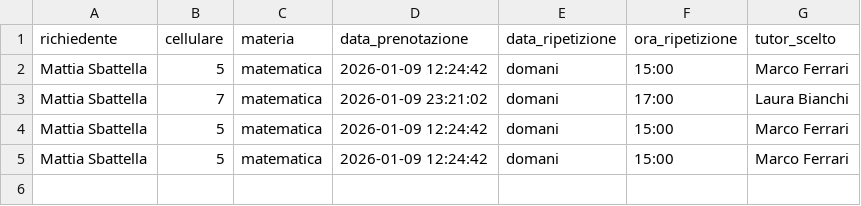
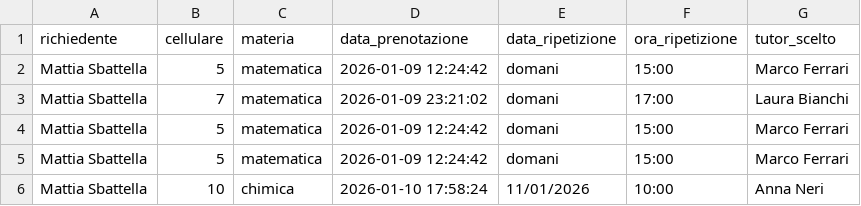
Before and after one commit to SbattellaMattia/SchoolTutoring-RasaChatbot, a CSV file: actions/csv/bookings.csv, drawn as a sheet.

```diff
--- a/actions/csv/bookings.csv
+++ b/actions/csv/bookings.csv
@@ -5 +5,2 @@ Mattia Sbattella,5,matematica,2026-01-09 12:24:42,domani,15:00,Marco Ferrari
 Mattia Sbattella,5,matematica,2026-01-09 12:24:42,domani,15:00,Marco Ferrari
+Mattia Sbattella,10,chimica,2026-01-10 17:58:24,11/01/2026,10:00,Anna Neri
```
Also changed, not shown: 4 other files.
